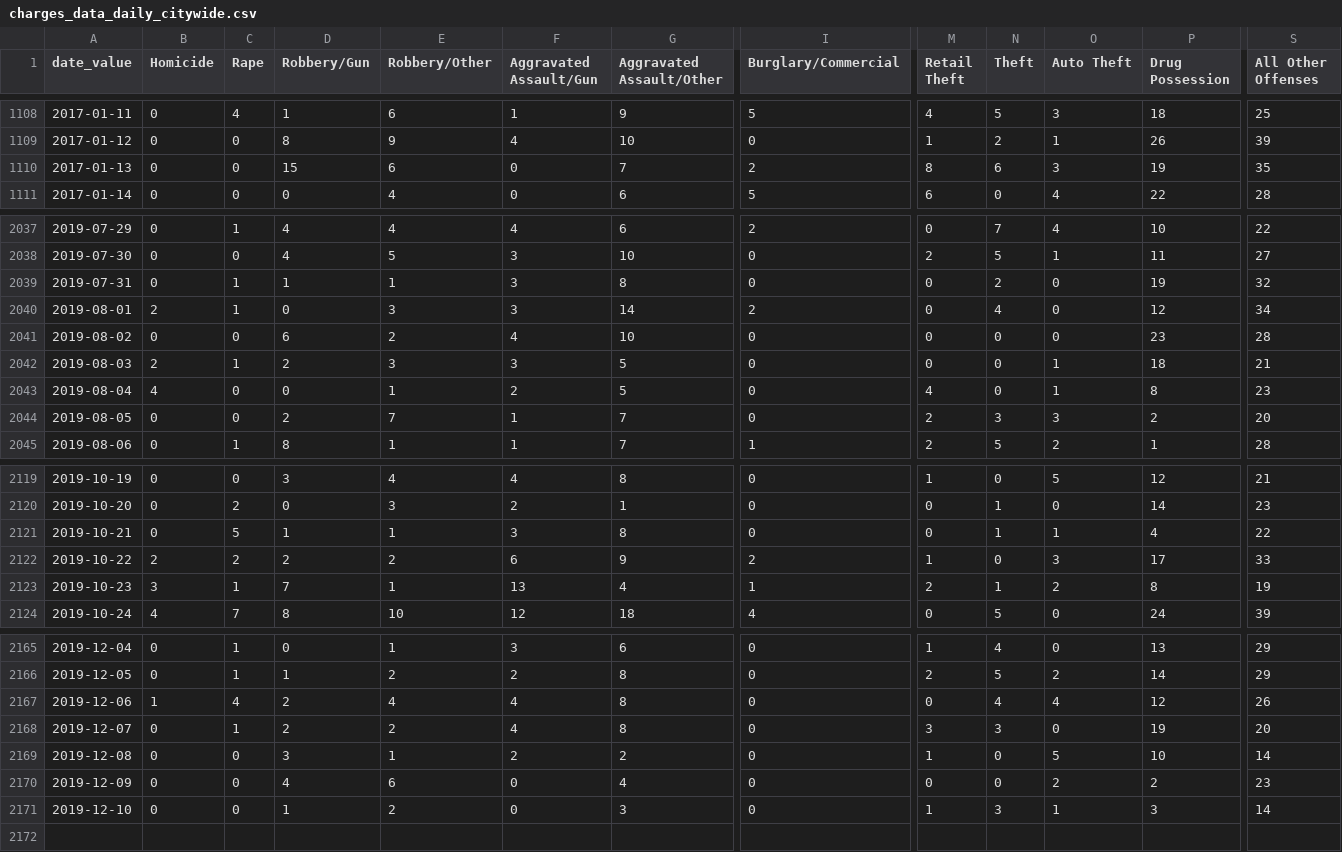
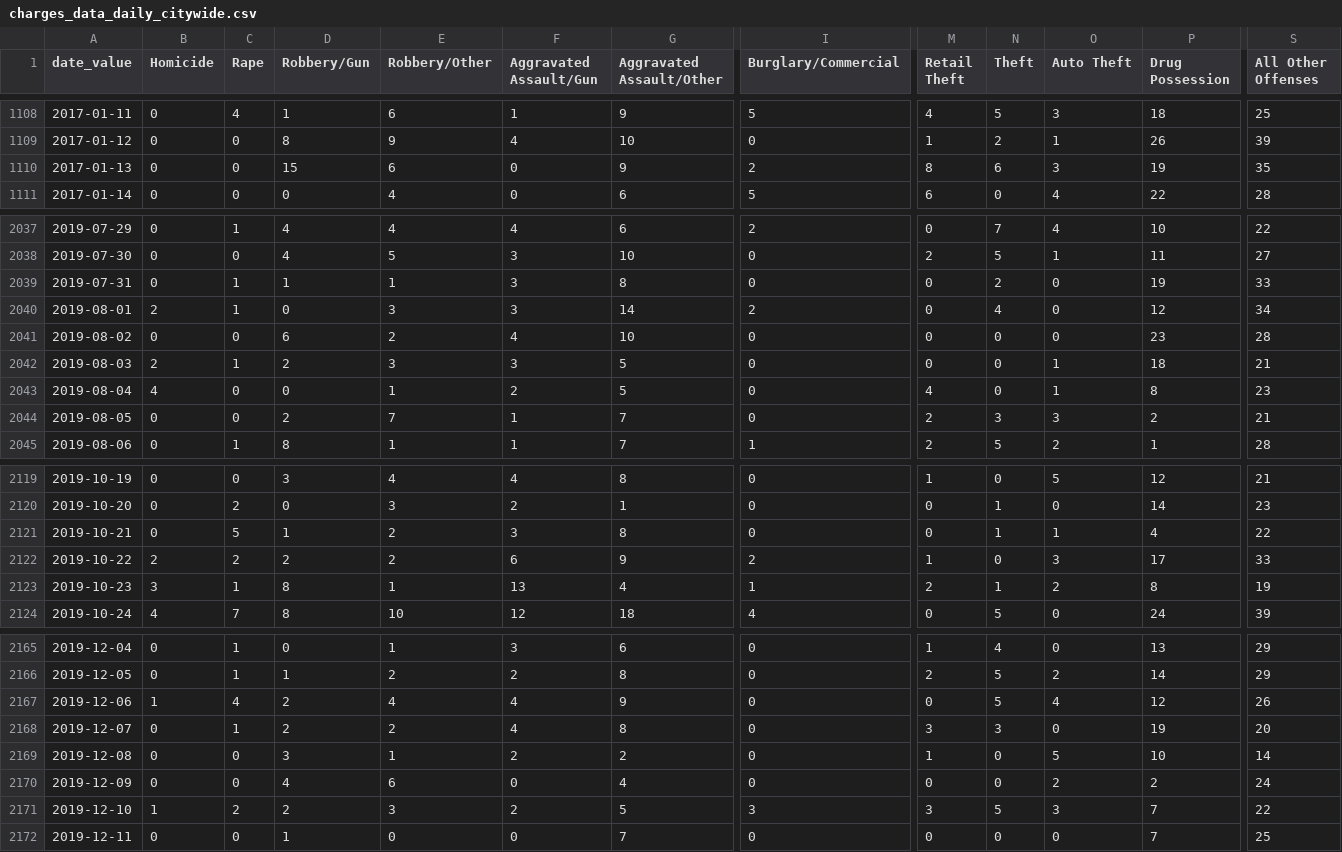
Before and after one commit to PhillyDistrictAttorneysOffice/phillydao-public-data, a CSV file: docs/data/charges_data_daily_citywide.csv, drawn as a sheet; only a part is shown, gaps mark what is left out; rows hold the shown columns only; the diff covers the shown part only; the diff names each change by its address in the sheet, - before the commit and + after, or states it on an @@ line.

```diff
--- a/docs/data/charges_data_daily_citywide.csv
+++ b/docs/data/charges_data_daily_citywide.csv
-G1110 (Aggravated Assault/Other): 7
+G1110 (Aggravated Assault/Other): 9
-S2039 (All Other Offenses): 32
+S2039 (All Other Offenses): 33
-S2044 (All Other Offenses): 20
+S2044 (All Other Offenses): 21
-E2121 (Robbery/Other): 1
+E2121 (Robbery/Other): 2
-D2123 (Robbery/Gun): 7
+D2123 (Robbery/Gun): 8
-G2167 (Aggravated Assault/Other): 8
+G2167 (Aggravated Assault/Other): 9
-N2167 (Theft): 4
+N2167 (Theft): 5
-S2170 (All Other Offenses): 23
+S2170 (All Other Offenses): 24
-B2171 (Homicide): 0
+B2171 (Homicide): 1
-C2171 (Rape): 0
+C2171 (Rape): 2
-D2171 (Robbery/Gun): 1
+D2171 (Robbery/Gun): 2
-E2171 (Robbery/Other): 2
+E2171 (Robbery/Other): 3
-F2171 (Aggravated Assault/Gun): 0
+F2171 (Aggravated Assault/Gun): 2
-G2171 (Aggravated Assault/Other): 3
+G2171 (Aggravated Assault/Other): 5
-I2171 (Burglary/Commercial): 0
+I2171 (Burglary/Commercial): 3
-M2171 (Retail Theft): 1
+M2171 (Retail Theft): 3
-N2171 (Theft): 3
+N2171 (Theft): 5
-O2171 (Auto Theft): 1
+O2171 (Auto Theft): 3
-P2171 (Drug Possession): 3
+P2171 (Drug Possession): 7
-S2171 (All Other Offenses): 14
+S2171 (All Other Offenses): 22
+row 2172: 2019-12-11 | 0 | 0 | 1 | 0 | 0 | 7 | 0 | 0 | 0 | 0 | 7 | 25
```
Also changed, not shown: 6 edited cells elsewhere in this file, docs/data/arrest_data_daily_citywide.csv, docs/data/bail_data_daily_citywide.csv, 19 other files.
